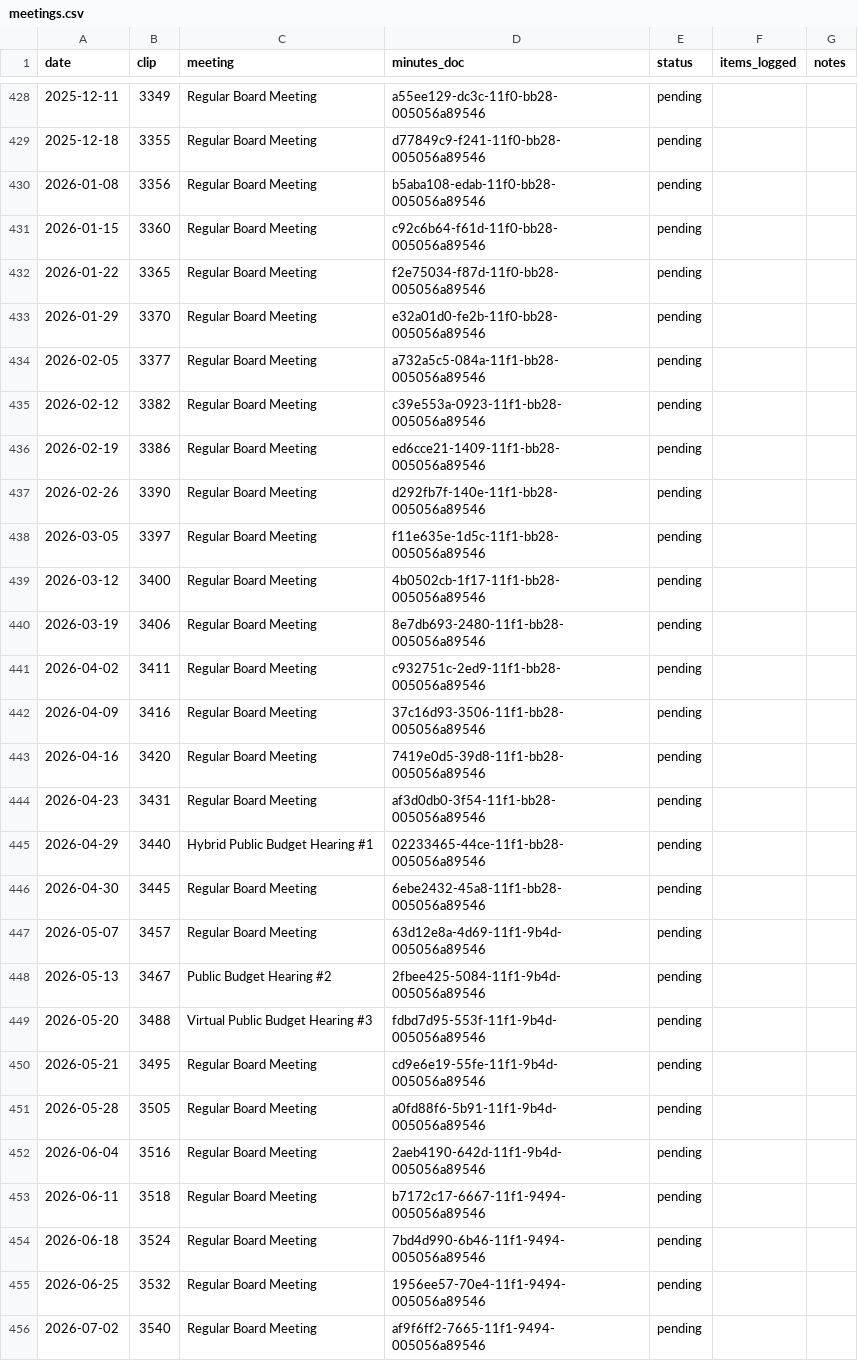
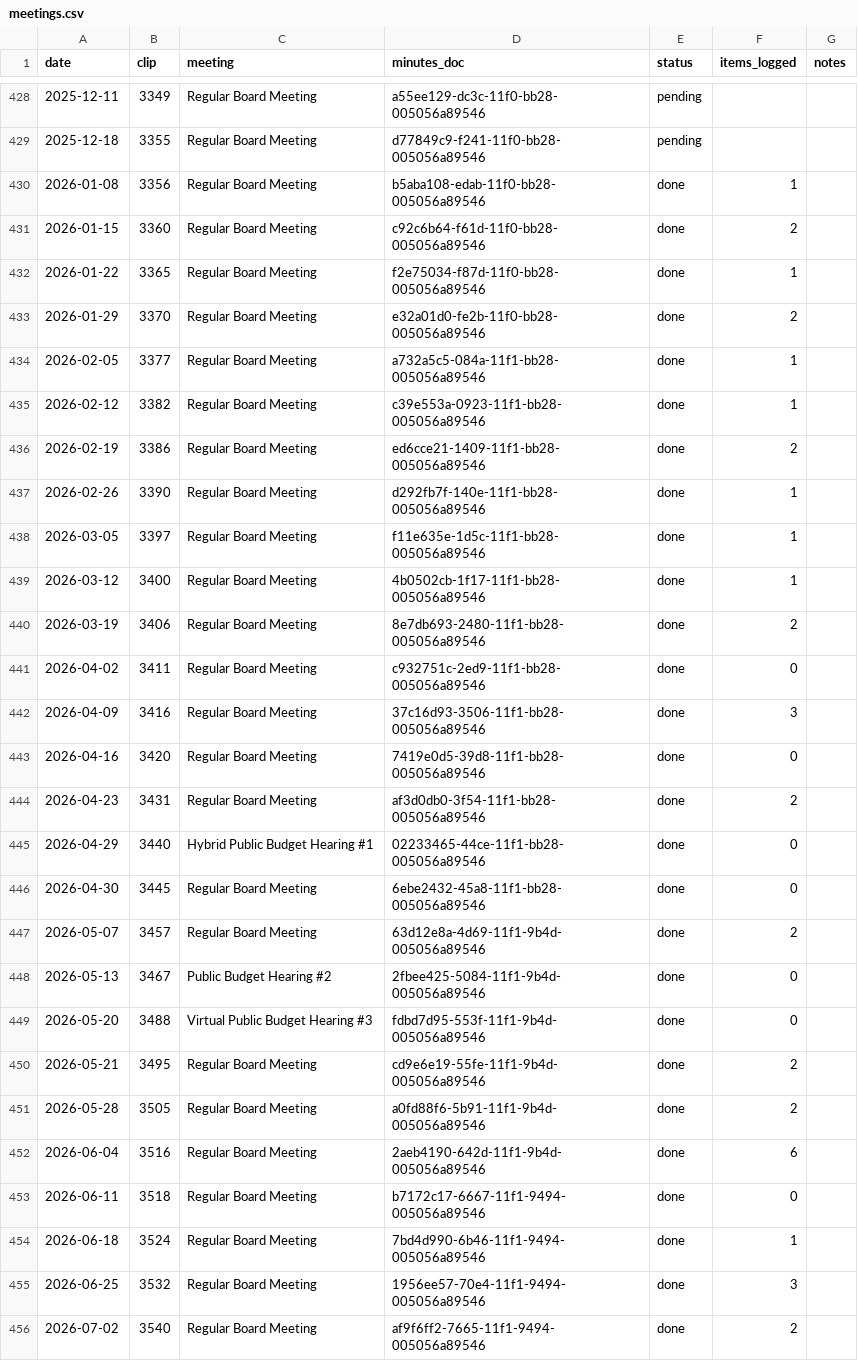
Before and after one commit to Portland-City-Council-Votes/multco-commissioner-votes, a CSV file: data/meetings.csv, drawn as a sheet; only a part is shown, gaps mark what is left out; the diff covers the shown part only.

```diff
--- a/data/meetings.csv
+++ b/data/meetings.csv
@@ -429,28 +429,28 @@ date,clip,meeting,minutes_doc,status,items_logged,notes
 2025-12-18,3355,Regular Board Meeting,d77849c9-f241-11f0-bb28-005056a89546,pending,,
-2026-01-08,3356,Regular Board Meeting,b5aba108-edab-11f0-bb28-005056a89546,pending,,
-2026-01-15,3360,Regular Board Meeting,c92c6b64-f61d-11f0-bb28-005056a89546,pending,,
-2026-01-22,3365,Regular Board Meeting,f2e75034-f87d-11f0-bb28-005056a89546,pending,,
-2026-01-29,3370,Regular Board Meeting,e32a01d0-fe2b-11f0-bb28-005056a89546,pending,,
-2026-02-05,3377,Regular Board Meeting,a732a5c5-084a-11f1-bb28-005056a89546,pending,,
-2026-02-12,3382,Regular Board Meeting,c39e553a-0923-11f1-bb28-005056a89546,pending,,
-2026-02-19,3386,Regular Board Meeting,ed6cce21-1409-11f1-bb28-005056a89546,pending,,
-2026-02-26,3390,Regular Board Meeting,d292fb7f-140e-11f1-bb28-005056a89546,pending,,
-2026-03-05,3397,Regular Board Meeting,f11e635e-1d5c-11f1-bb28-005056a89546,pending,,
-2026-03-12,3400,Regular Board Meeting,4b0502cb-1f17-11f1-bb28-005056a89546,pending,,
-2026-03-19,3406,Regular Board Meeting,8e7db693-2480-11f1-bb28-005056a89546,pending,,
-2026-04-02,3411,Regular Board Meeting,c932751c-2ed9-11f1-bb28-005056a89546,pending,,
-2026-04-09,3416,Regular Board Meeting,37c16d93-3506-11f1-bb28-005056a89546,pending,,
-2026-04-16,3420,Regular Board Meeting,7419e0d5-39d8-11f1-bb28-005056a89546,pending,,
-2026-04-23,3431,Regular Board Meeting,af3d0db0-3f54-11f1-bb28-005056a89546,pending,,
-2026-04-29,3440,Hybrid Public Budget Hearing #1,02233465-44ce-11f1-bb28-005056a89546,pending,,
-2026-04-30,3445,Regular Board Meeting,6ebe2432-45a8-11f1-bb28-005056a89546,pending,,
-2026-05-07,3457,Regular Board Meeting,63d12e8a-4d69-11f1-9b4d-005056a89546,pending,,
-2026-05-13,3467,Public Budget Hearing #2,2fbee425-5084-11f1-9b4d-005056a89546,pending,,
-2026-05-20,3488,Virtual Public Budget Hearing #3,fdbd7d95-553f-11f1-9b4d-005056a89546,pending,,
-2026-05-21,3495,Regular Board Meeting,cd9e6e19-55fe-11f1-9b4d-005056a89546,pending,,
-2026-05-28,3505,Regular Board Meeting,a0fd88f6-5b91-11f1-9b4d-005056a89546,pending,,
-2026-06-04,3516,Regular Board Meeting,2aeb4190-642d-11f1-9b4d-005056a89546,pending,,
-2026-06-11,3518,Regular Board Meeting,b7172c17-6667-11f1-9494-005056a89546,pending,,
-2026-06-18,3524,Regular Board Meeting,7bd4d990-6b46-11f1-9494-005056a89546,pending,,
-2026-06-25,3532,Regular Board Meeting,1956ee57-70e4-11f1-9494-005056a89546,pending,,
-2026-07-02,3540,Regular Board Meeting,af9f6ff2-7665-11f1-9494-005056a89546,pending,,
+2026-01-08,3356,Regular Board Meeting,b5aba108-edab-11f0-bb28-005056a89546,done,1,
+2026-01-15,3360,Regular Board Meeting,c92c6b64-f61d-11f0-bb28-005056a89546,done,2,
+2026-01-22,3365,Regular Board Meeting,f2e75034-f87d-11f0-bb28-005056a89546,done,1,
+2026-01-29,3370,Regular Board Meeting,e32a01d0-fe2b-11f0-bb28-005056a89546,done,2,
+2026-02-05,3377,Regular Board Meeting,a732a5c5-084a-11f1-bb28-005056a89546,done,1,
+2026-02-12,3382,Regular Board Meeting,c39e553a-0923-11f1-bb28-005056a89546,done,1,
+2026-02-19,3386,Regular Board Meeting,ed6cce21-1409-11f1-bb28-005056a89546,done,2,
+2026-02-26,3390,Regular Board Meeting,d292fb7f-140e-11f1-bb28-005056a89546,done,1,
+2026-03-05,3397,Regular Board Meeting,f11e635e-1d5c-11f1-bb28-005056a89546,done,1,
+2026-03-12,3400,Regular Board Meeting,4b0502cb-1f17-11f1-bb28-005056a89546,done,1,
+2026-03-19,3406,Regular Board Meeting,8e7db693-2480-11f1-bb28-005056a89546,done,2,
+2026-04-02,3411,Regular Board Meeting,c932751c-2ed9-11f1-bb28-005056a89546,done,0,
+2026-04-09,3416,Regular Board Meeting,37c16d93-3506-11f1-bb28-005056a89546,done,3,
+2026-04-16,3420,Regular Board Meeting,7419e0d5-39d8-11f1-bb28-005056a89546,done,0,
+2026-04-23,3431,Regular Board Meeting,af3d0db0-3f54-11f1-bb28-005056a89546,done,2,
+2026-04-29,3440,Hybrid Public Budget Hearing #1,02233465-44ce-11f1-bb28-005056a89546,done,0,
+2026-04-30,3445,Regular Board Meeting,6ebe2432-45a8-11f1-bb28-005056a89546,done,0,
+2026-05-07,3457,Regular Board Meeting,63d12e8a-4d69-11f1-9b4d-005056a89546,done,2,
+2026-05-13,3467,Public Budget Hearing #2,2fbee425-5084-11f1-9b4d-005056a89546,done,0,
+2026-05-20,3488,Virtual Public Budget Hearing #3,fdbd7d95-553f-11f1-9b4d-005056a89546,done,0,
+2026-05-21,3495,Regular Board Meeting,cd9e6e19-55fe-11f1-9b4d-005056a89546,done,2,
+2026-05-28,3505,Regular Board Meeting,a0fd88f6-5b91-11f1-9b4d-005056a89546,done,2,
+2026-06-04,3516,Regular Board Meeting,2aeb4190-642d-11f1-9b4d-005056a89546,done,6,
+2026-06-11,3518,Regular Board Meeting,b7172c17-6667-11f1-9494-005056a89546,done,0,
+2026-06-18,3524,Regular Board Meeting,7bd4d990-6b46-11f1-9494-005056a89546,done,1,
+2026-06-25,3532,Regular Board Meeting,1956ee57-70e4-11f1-9494-005056a89546,done,3,
+2026-07-02,3540,Regular Board Meeting,af9f6ff2-7665-11f1-9494-005056a89546,done,2,
```
Also changed, not shown: 19 edited cells elsewhere in this file, 6 other files.
